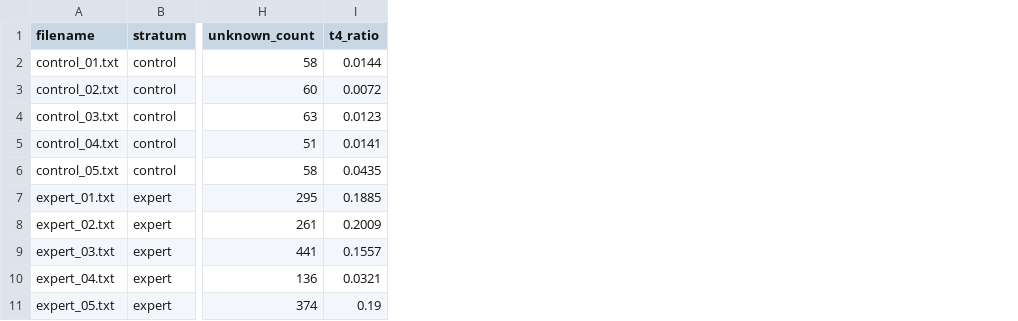
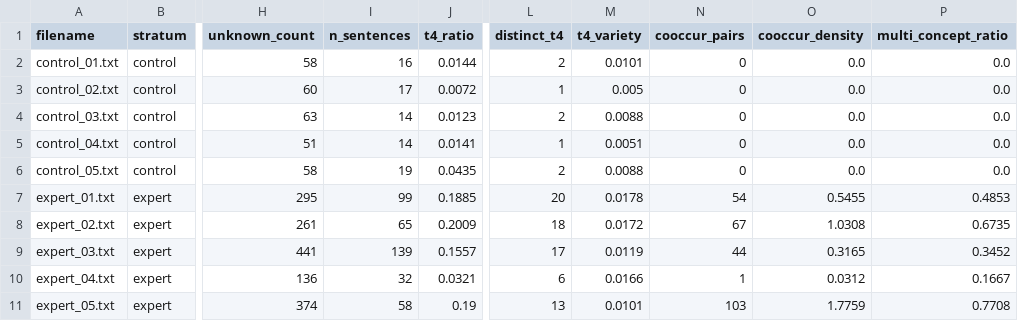
Before and after one commit to Ramunas01/esperanto-lexicon, a CSV file: data/analysis/proficiency_baseline_v2.csv, drawn as a sheet; only a part is shown, gaps mark what is left out; the diff names each change by its address in the sheet, - before the commit and + after, or states it on an @@ line.

Commit message:
feat: experimental measures validated — cooccur_density gives ∞ control separation, 2.5x expert/novice

```diff
--- a/data/analysis/proficiency_baseline_v2.csv
+++ b/data/analysis/proficiency_baseline_v2.csv
+column I (n_sentences), rows 2-11: 16 | 17 | 14 | 14 | 19 | 99 | 65 | 139 | 32 | 58
+column L (distinct_t4), rows 2-11: 2 | 1 | 2 | 1 | 2 | 20 | 18 | 17 | 6 | 13
+column M (t4_variety), rows 2-11: 0.0101 | 0.005 | 0.0088 | 0.0051 | 0.0088 | 0.0178 | 0.0172 | 0.0119 | 0.0166 | 0.0101
+column N (cooccur_pairs), rows 2-11: 0 | 0 | 0 | 0 | 0 | 54 | 67 | 44 | 1 | 103
+column O (cooccur_density), rows 2-11: 0.0 | 0.0 | 0.0 | 0.0 | 0.0 | 0.5455 | 1.0308 | 0.3165 | 0.0312 | 1.7759
+column P (multi_concept_ratio), rows 2-11: 0.0 | 0.0 | 0.0 | 0.0 | 0.0 | 0.4853 | 0.6735 | 0.3452 | 0.1667 | 0.7708
```
Also changed, not shown: 13 other files.
